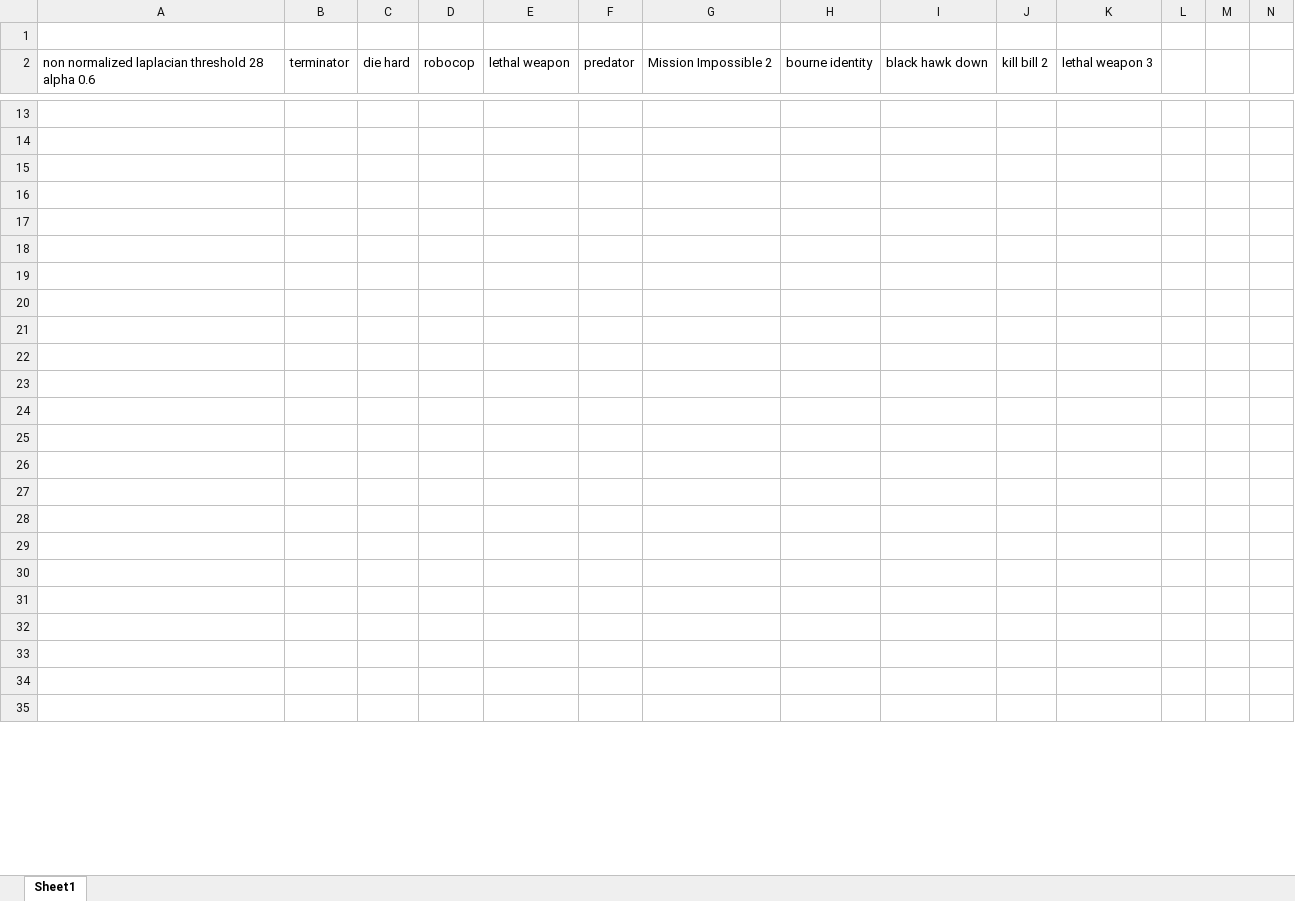
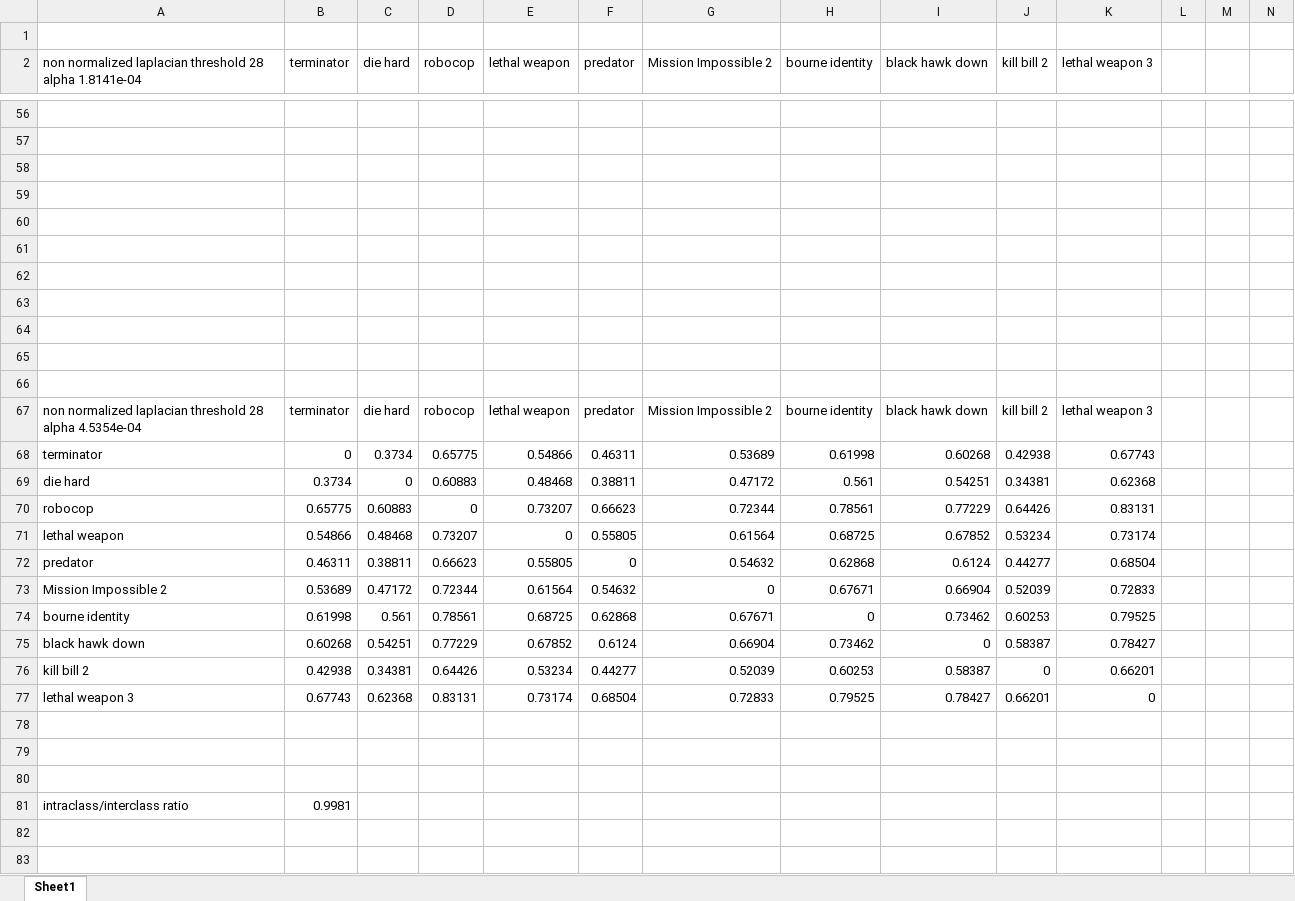
Before and after one commit to jeremy-ma/movielen-diffusion, an Excel workbook: results/timeperiod_results.xlsx, sheet Sheet1, drawn as a sheet; only a part is shown, gaps mark what is left out; the shorter side is filled out with more unchanged rows; values as stored, in another font and other column widths than the file's, no borders; charts and pictures not drawn; rows hold the shown columns only; the diff covers the shown part only; the diff names each change by its address in the sheet, - before the commit and + after, or states it on an @@ line.

Commit message:
added intra/inter class ratio

```diff
--- a/results/timeperiod_results.xlsx (sheet Sheet1)
+++ b/results/timeperiod_results.xlsx (sheet Sheet1)
-A2: …28 alpha 0.6
+A2: …28 alpha 1.8141e-04
+row 56: (empty)
+row 57: (empty)
+row 58: (empty)
+row 59: (empty)
+row 60: (empty)
+row 61: (empty)
+row 62: (empty)
+row 63: (empty)
+row 64: (empty)
+row 65: (empty)
+row 66: (empty)
+row 67: non normalized laplacian threshold 28 alpha 4.5354e-04 | terminator | die hard | robocop | lethal weapon | predator | Mission Impossible 2 | bourne identity | black hawk down | kill bill 2 | lethal weapon 3
+row 68: terminator | 0 | 0.3734 | 0.65775 | 0.54866 | 0.46311 | 0.53689 | 0.61998 | 0.60268 | 0.42938 | 0.67743
+row 69: die hard | 0.3734 | 0 | 0.60883 | 0.48468 | 0.38811 | 0.47172 | 0.561 | 0.54251 | 0.34381 | 0.62368
+row 70: robocop | 0.65775 | 0.60883 | 0 | 0.73207 | 0.66623 | 0.72344 | 0.78561 | 0.77229 | 0.64426 | 0.83131
+row 71: lethal weapon | 0.54866 | 0.48468 | 0.73207 | 0 | 0.55805 | 0.61564 | 0.68725 | 0.67852 | 0.53234 | 0.73174
+row 72: predator | 0.46311 | 0.38811 | 0.66623 | 0.55805 | 0 | 0.54632 | 0.62868 | 0.6124 | 0.44277 | 0.68504
+row 73: Mission Impossible 2 | 0.53689 | 0.47172 | 0.72344 | 0.61564 | 0.54632 | 0 | 0.67671 | 0.66904 | 0.52039 | 0.72833
+row 74: bourne identity | 0.61998 | 0.561 | 0.78561 | 0.68725 | 0.62868 | 0.67671 | 0 | 0.73462 | 0.60253 | 0.79525
+row 75: black hawk down | 0.60268 | 0.54251 | 0.77229 | 0.67852 | 0.6124 | 0.66904 | 0.73462 | 0 | 0.58387 | 0.78427
+row 76: kill bill 2 | 0.42938 | 0.34381 | 0.64426 | 0.53234 | 0.44277 | 0.52039 | 0.60253 | 0.58387 | 0 | 0.66201
+row 77: lethal weapon 3 | 0.67743 | 0.62368 | 0.83131 | 0.73174 | 0.68504 | 0.72833 | 0.79525 | 0.78427 | 0.66201 | 0
+row 78: (empty)
+row 79: (empty)
+row 80: (empty)
+row 81: intraclass/interclass ratio | 0.9981
```
Also changed, not shown: 53 added rows, 7 removed rows, 2 moved rows and 132 edited cells elsewhere in this sheet, charts or pictures, results/catgories_results.xlsx, 12 other files.
